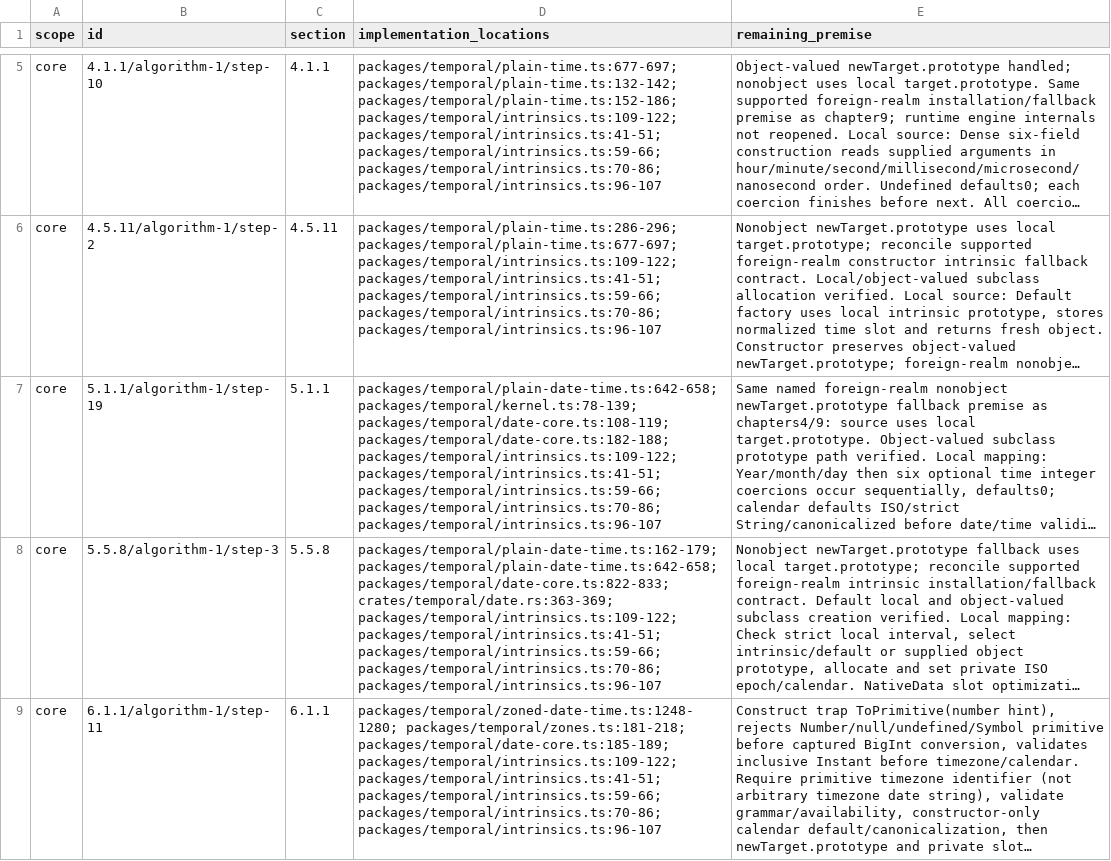
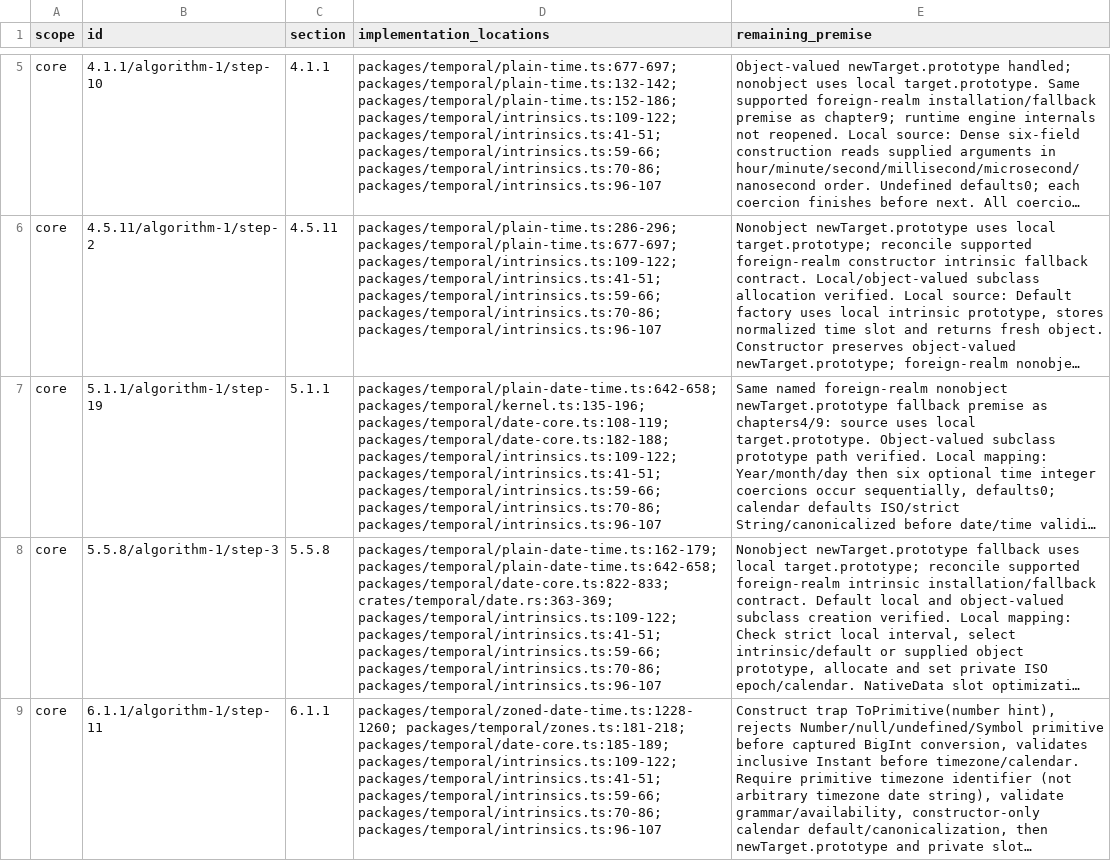
Before and after one commit to formatjs/formatjs, a TSV file: knowledge-base/audits/temporal-remaining-condition-steps.tsv, drawn as a sheet; only a part is shown, gaps mark what is left out; long unchanged cells end in …; the diff covers the shown part only; the diff names each change by its address in the sheet, - before the commit and + after, or states it on an @@ line.

Commit message:
fix(@formatjs/temporal): resolve overlapping timezone boundaries

```diff
--- a/knowledge-base/audits/temporal-remaining-condition-steps.tsv
+++ b/knowledge-base/audits/temporal-remaining-condition-steps.tsv
-D7 (implementation_locations): packages/temporal/plain-date-time.ts:642-658; packages/temporal/kernel.ts:78-139; packages/temporal/date-core.ts:108-119; packages/temporal/date-core.ts:182-188;…
+D7 (implementation_locations): packages/temporal/plain-date-time.ts:642-658; packages/temporal/kernel.ts:135-196; packages/temporal/date-core.ts:108-119; packages/temporal/date-core.ts:182-188;…
-D9 (implementation_locations): packages/temporal/zoned-date-time.ts:1248-1280; packages/temporal/zones.ts:181-218; packages/temporal/date-core.ts:185-189;…
+D9 (implementation_locations): packages/temporal/zoned-date-time.ts:1228-1260; packages/temporal/zones.ts:181-218; packages/temporal/date-core.ts:185-189;…
```
Also changed, not shown: 11 edited cells elsewhere in this file, knowledge-base/audits/temporal-conditional-families.tsv, knowledge-base/audits/temporal-helper-annotation-queue.tsv, 44 other files.
